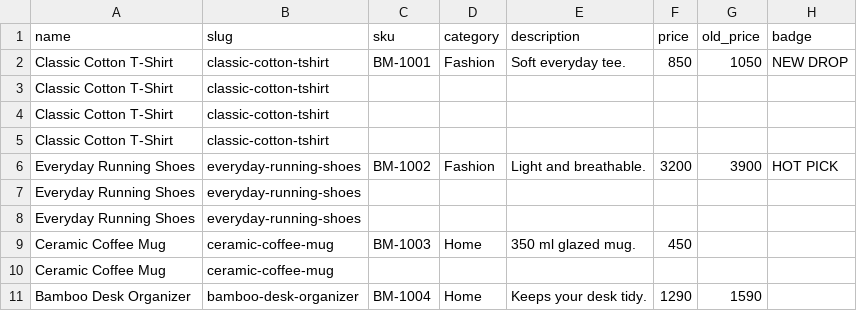
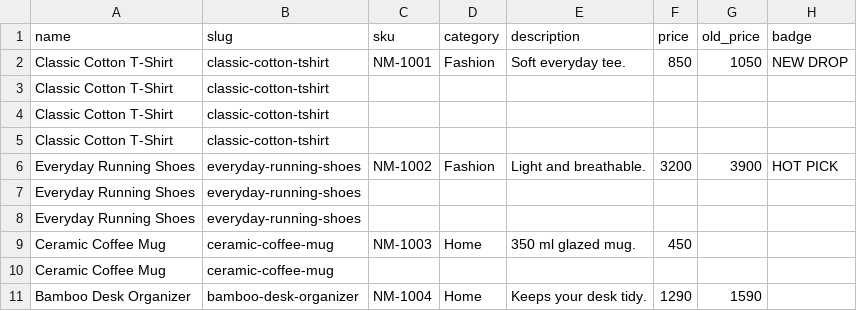
Before and after one commit to hasanoffice1982/Nazira-Mart, a CSV file: sample_data/products_demo.csv, drawn as a sheet; only a part is shown; the diff names each change by its address in the sheet, - before the commit and + after, or states it on an @@ line.

```diff
--- a/sample_data/products_demo.csv
+++ b/sample_data/products_demo.csv
-C2 (sku): BM-1001
+C2 (sku): NM-1001
-C6 (sku): BM-1002
+C6 (sku): NM-1002
-C9 (sku): BM-1003
+C9 (sku): NM-1003
-C11 (sku): BM-1004
+C11 (sku): NM-1004
```
Also changed, not shown: sample_data/import_demo/products_with_photos.csv, 16 other files.
